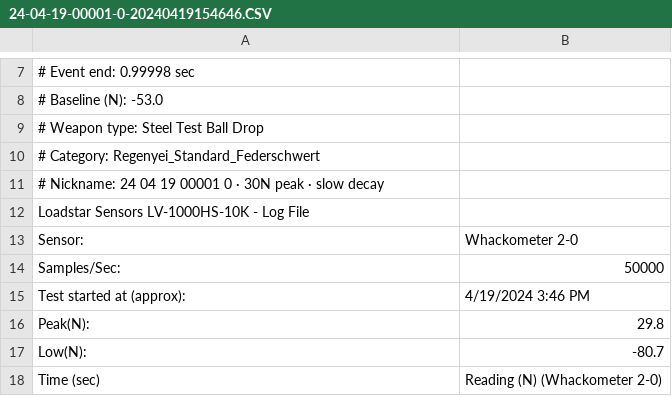
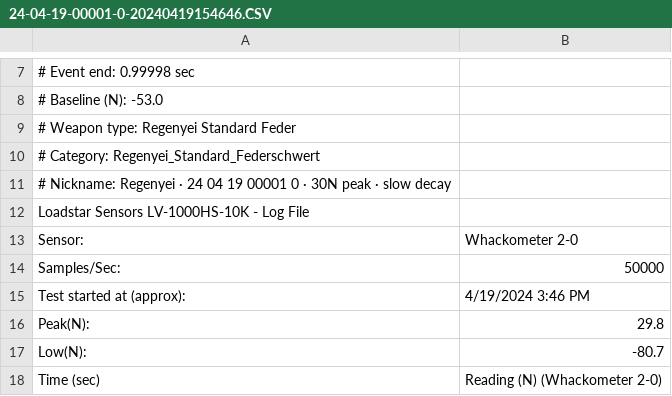
Before and after one commit to Gparrine/Whack-O-Meter, a CSV file: raw_data/Regenyei_Standard_Federschwert/24-04-19-00001-0-20240419154646.CSV, drawn as a sheet; only a part is shown, gaps mark what is left out.

```diff
--- a/raw_data/Regenyei_Standard_Federschwert/24-04-19-00001-0-20240419154646.CSV
+++ b/raw_data/Regenyei_Standard_Federschwert/24-04-19-00001-0-20240419154646.CSV
@@ -8,5 +8,5 @@
 # Baseline (N): -53.0
-# Weapon type: Steel Test Ball Drop
+# Weapon type: Regenyei Standard Feder
 # Category: Regenyei_Standard_Federschwert
-# Nickname: 24 04 19 00001 0 · 30N peak · slow decay
+# Nickname: Regenyei · 24 04 19 00001 0 · 30N peak · slow decay
 Loadstar Sensors LV-1000HS-10K - Log File
```
Also changed, not shown: raw_data/Regenyei_Standard_Federschwert/24-04-19-00001-0-20240419154810.CSV, raw_data/Regenyei_Standard_Federschwert/24-04-19-00001-2-20240419161308.CSV, 34 other files.
